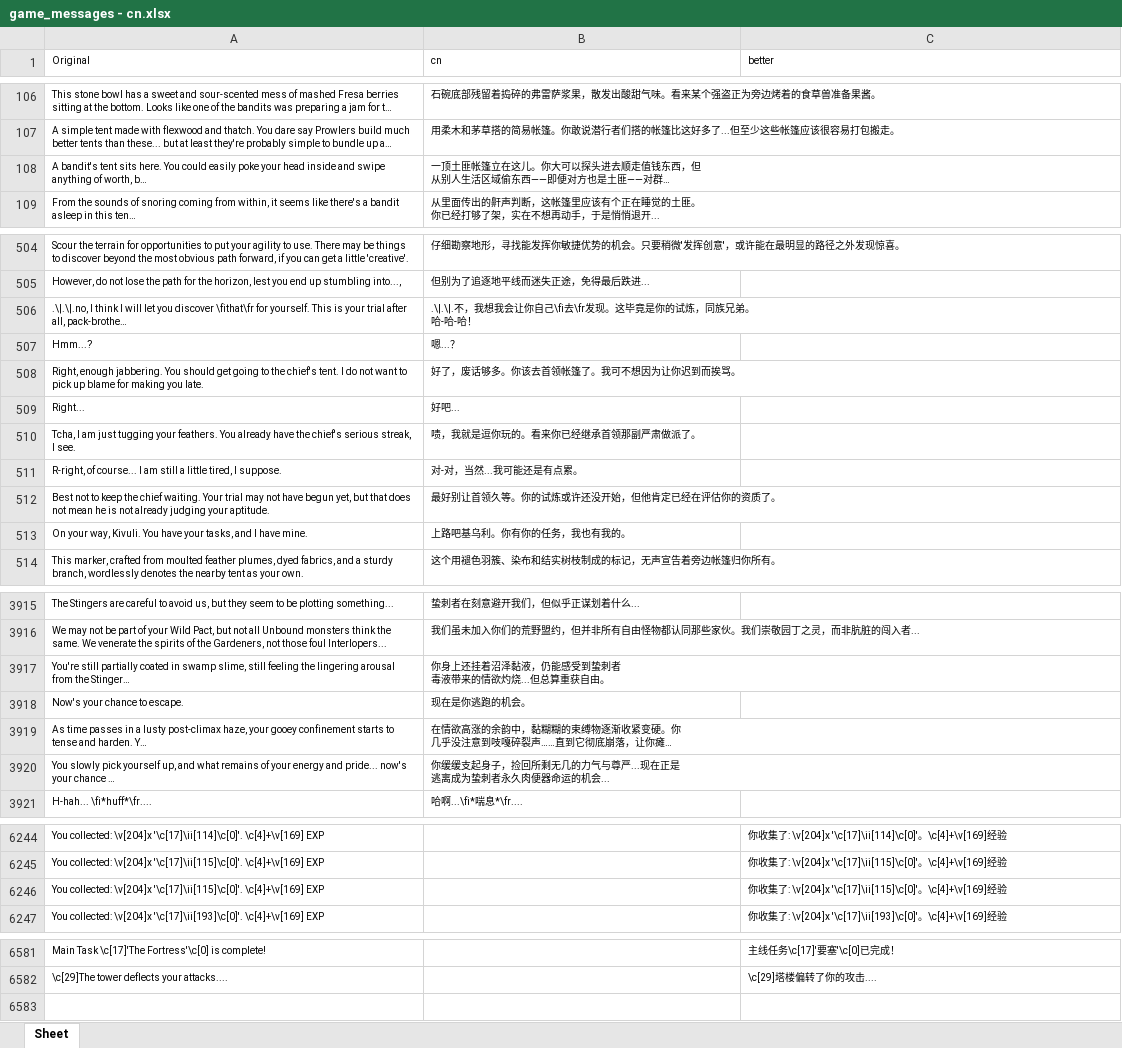
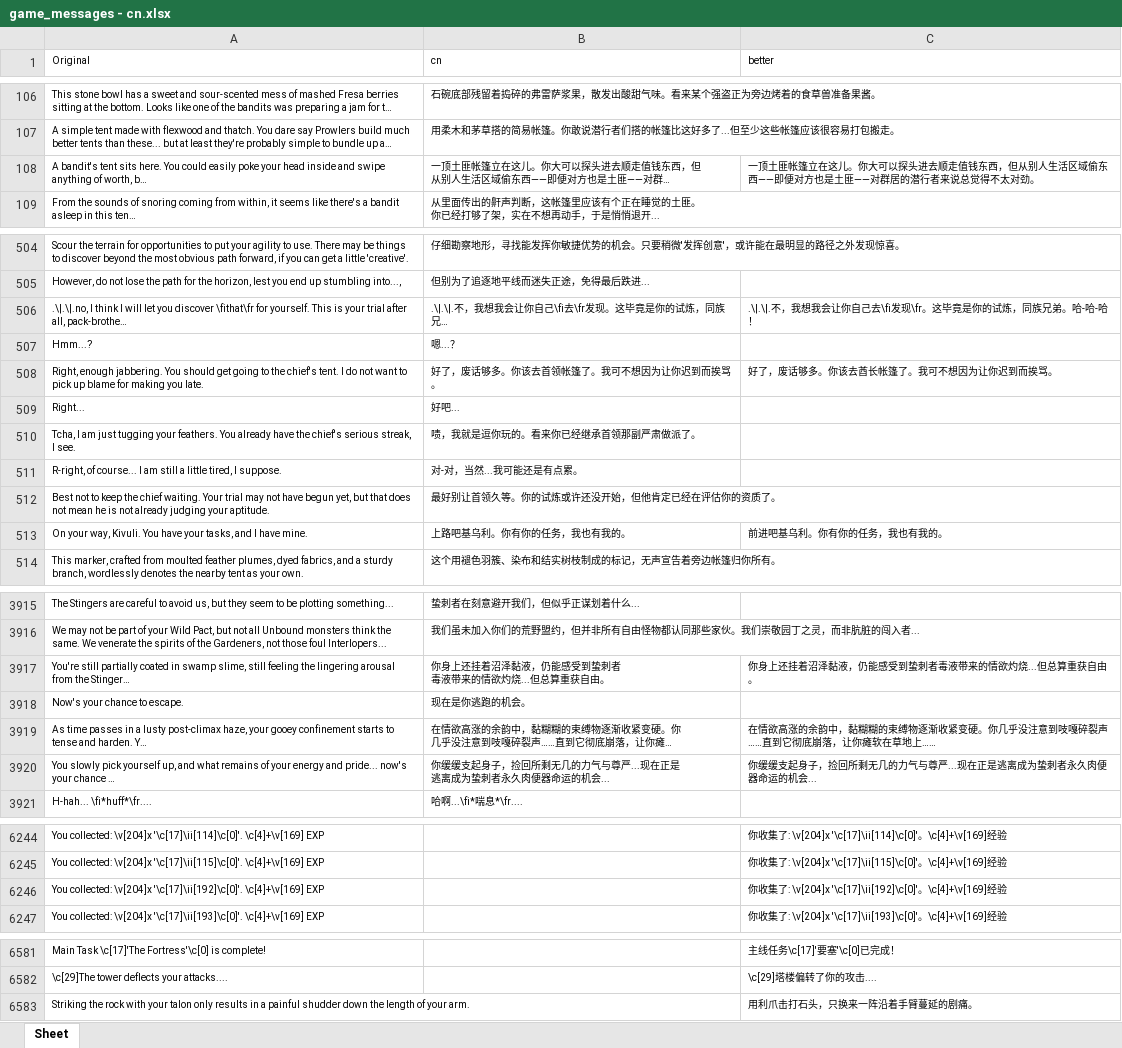
Before and after one commit to YLSH123/prowler-cn-localization, an Excel workbook: game_messages - cn.xlsx, sheet Sheet, drawn as a sheet; only a part is shown, gaps mark what is left out; long unchanged cells end in …; values as stored, in another font and other column widths than the file's, no borders; the diff covers the shown part only; the diff names each change by its address in the sheet, - before the commit and + after, or states it on an @@ line.

Commit message:
Update game_messages - cn.xlsx

```diff
--- a/game_messages - cn.xlsx (sheet Sheet)
+++ b/game_messages - cn.xlsx (sheet Sheet)
-C108 (better): (empty)
+C108 (better): 一顶土匪帐篷立在这儿。你大可以探头进去顺走值钱东西，但从别人生活区域偷东西——即便对方也是土匪——对群居的潜行者来说总觉得不太对劲。
-C506 (better): (empty)
+C506 (better): .\|.\|.不，我想我会让你自己去\fi发现\fr。这毕竟是你的试炼，同族兄弟。哈-哈-哈！
-C508 (better): (empty)
+C508 (better): 好了，废话够多。你该去酋长帐篷了。我可不想因为让你迟到而挨骂。
-C513 (better): (empty)
+C513 (better): 前进吧基乌利。你有你的任务，我也有我的。
-C3917 (better): (empty)
+C3917 (better): 你身上还挂着沼泽黏液，仍能感受到蛰刺者毒液带来的情欲灼烧...但总算重获自由。
-C3919 (better): (empty)
+C3919 (better): 在情欲高涨的余韵中，黏糊糊的束缚物逐渐收紧变硬。你几乎没注意到吱嘎碎裂声……直到它彻底崩落，让你瘫软在草地上……
-C3920 (better): (empty)
+C3920 (better): 你缓缓支起身子，捡回所剩无几的力气与尊严...现在正是逃离成为蛰刺者永久肉便器命运的机会...
-A6246 (Original): …collected: \v[204]x '\c[17]\ii[115]\c[0]'. \c[4]+\v[169] EXP
+A6246 (Original): …collected: \v[204]x '\c[17]\ii[192]\c[0]'. \c[4]+\v[169] EXP
-C6246 (better): …: \v[204]x '\c[17]\ii[115]\c[0]'。\c[4]+\v[169]…
+C6246 (better): …: \v[204]x '\c[17]\ii[192]\c[0]'。\c[4]+\v[169]…
+row 6583: Striking the rock with your talon only results in a painful shudder down the length of your arm. |  | 用利爪击打石头，只换来一阵沿着手臂蔓延的剧痛。
```
Also changed, not shown: 2 edited cells elsewhere in this sheet.
